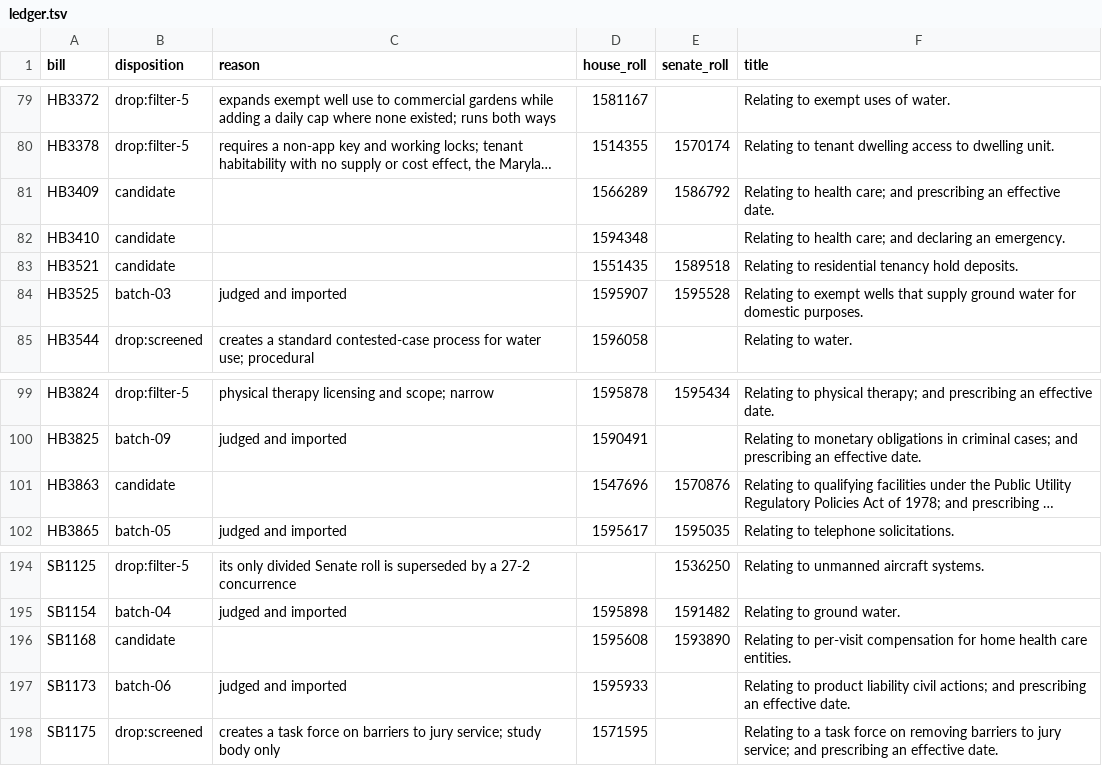
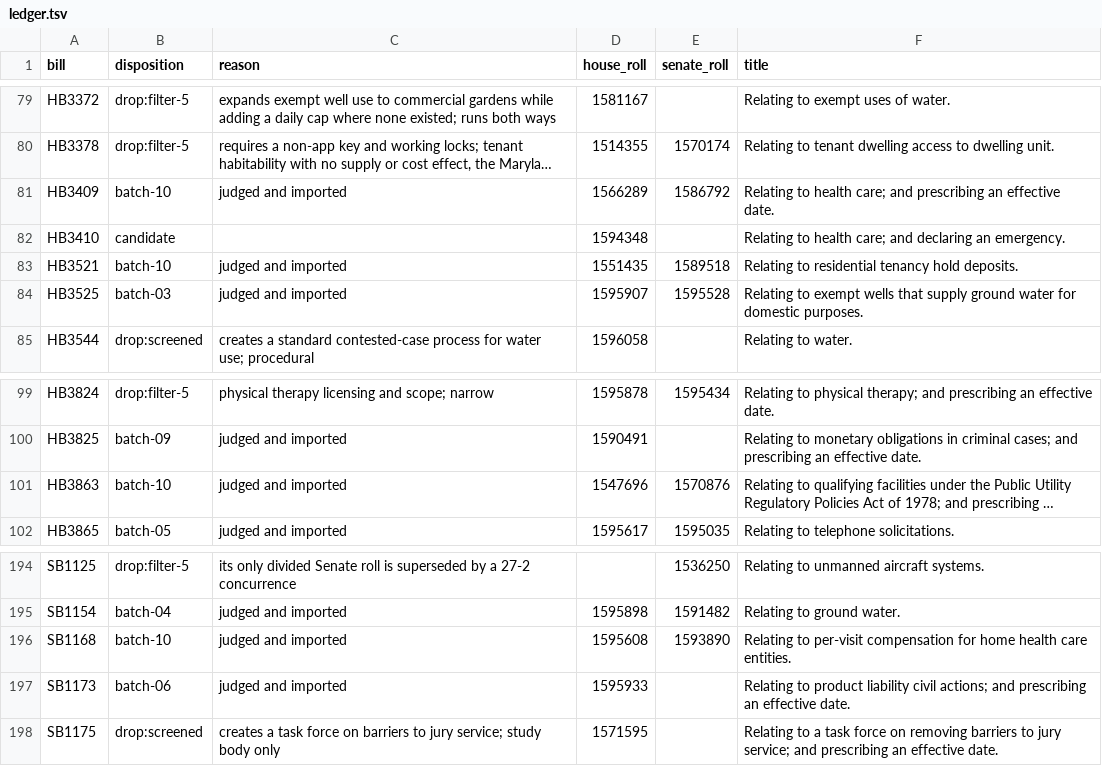
Before and after one commit to shu1513/voteapp, a TSV file: backend/evidence/rollcall/legiscan-or-2191/worklist/ledger.tsv, drawn as a sheet; only a part is shown, gaps mark what is left out; long unchanged cells end in …; the diff names each change by its address in the sheet, - before the commit and + after, or states it on an @@ line.

```diff
--- a/backend/evidence/rollcall/legiscan-or-2191/worklist/ledger.tsv
+++ b/backend/evidence/rollcall/legiscan-or-2191/worklist/ledger.tsv
-B81 (disposition): candidate
+B81 (disposition): batch-10
-C81 (reason): (empty)
+C81 (reason): judged and imported
-B83 (disposition): candidate
+B83 (disposition): batch-10
-C83 (reason): (empty)
+C83 (reason): judged and imported
-B101 (disposition): candidate
+B101 (disposition): batch-10
-C101 (reason): (empty)
+C101 (reason): judged and imported
-B196 (disposition): candidate
+B196 (disposition): batch-10
-C196 (reason): (empty)
+C196 (reason): judged and imported
```
Also changed, not shown: 12 other files.
